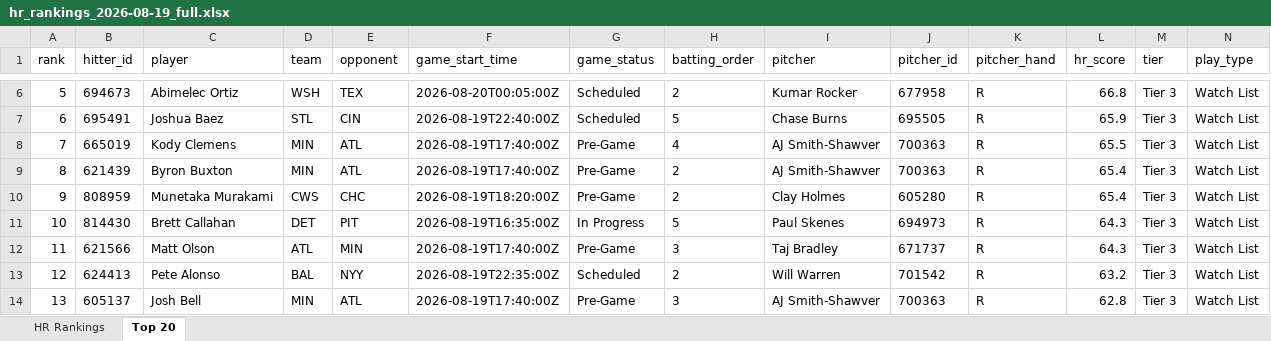
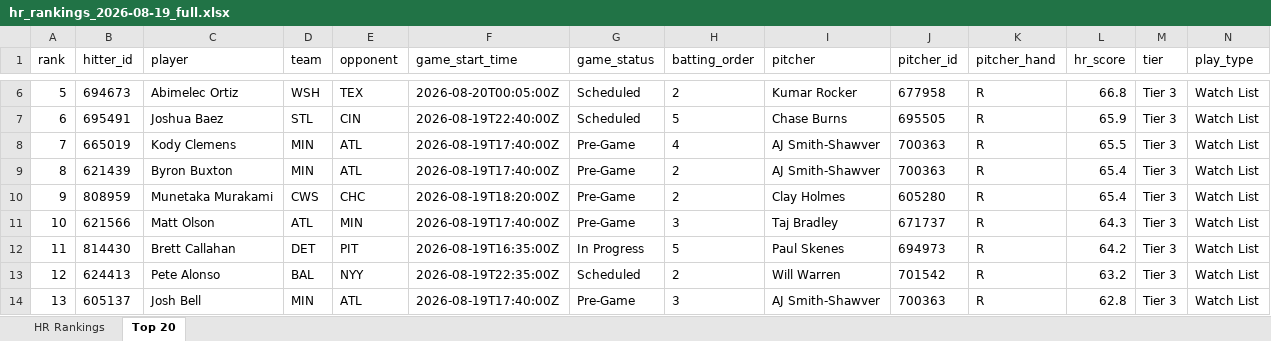
Before and after one commit to etbell28/barreliq, an Excel workbook: outputs/daily/hr_rankings_2026-08-19_full.xlsx, sheet Top 20, drawn as a sheet; only a part is shown, gaps mark what is left out; values as stored, in another font and other column widths than the file's, no borders; removed rows and columns are numbered as before the commit, all else as after; rows hold the shown columns only; the diff covers the shown part only; the diff names each change by its address in the sheet, - before the commit and + after, or states it on an @@ line.

```diff
--- a/outputs/daily/hr_rankings_2026-08-19_full.xlsx (sheet Top 20)
+++ b/outputs/daily/hr_rankings_2026-08-19_full.xlsx (sheet Top 20)
-row 11: 10 | 814430 | Brett Callahan | DET | PIT | 2026-08-19T16:35:00Z | In Progress | 5 | Paul Skenes | 694973 | R | 64.3 | Tier 3 | Watch List
-A11 (rank): 11
+A11 (rank): 10
+row 12: 11 | 814430 | Brett Callahan | DET | PIT | 2026-08-19T16:35:00Z | In Progress | 5 | Paul Skenes | 694973 | R | 64.2 | Tier 3 | Watch List
```
Also changed, not shown: 1 added row, 1 removed row and 17 edited cells elsewhere in this sheet, sheet HR Rankings, outputs/daily/hr_rankings_2026-08-19.xlsx, outputs/hr_rankings.xlsx, 13 other files.
